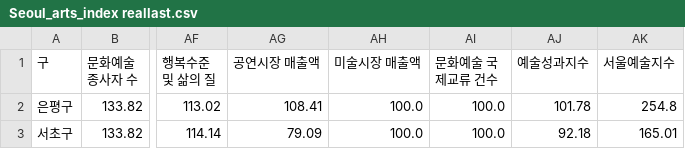
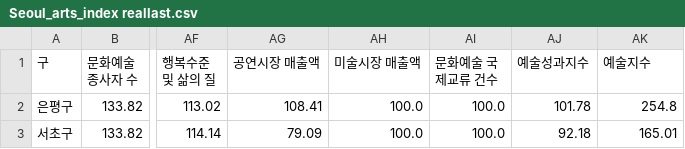
Before and after one commit to bymyself-yoon/streamlit, a CSV file: data/Seoul_arts_index reallast.csv, drawn as a sheet; only a part is shown, gaps mark what is left out; the diff names each change by its address in the sheet, - before the commit and + after, or states it on an @@ line.

Commit message:
Update Seoul_arts_index reallast.csv

```diff
--- a/data/Seoul_arts_index reallast.csv
+++ b/data/Seoul_arts_index reallast.csv
-AK1: 서울예술지수
+AK1: 예술지수
```
